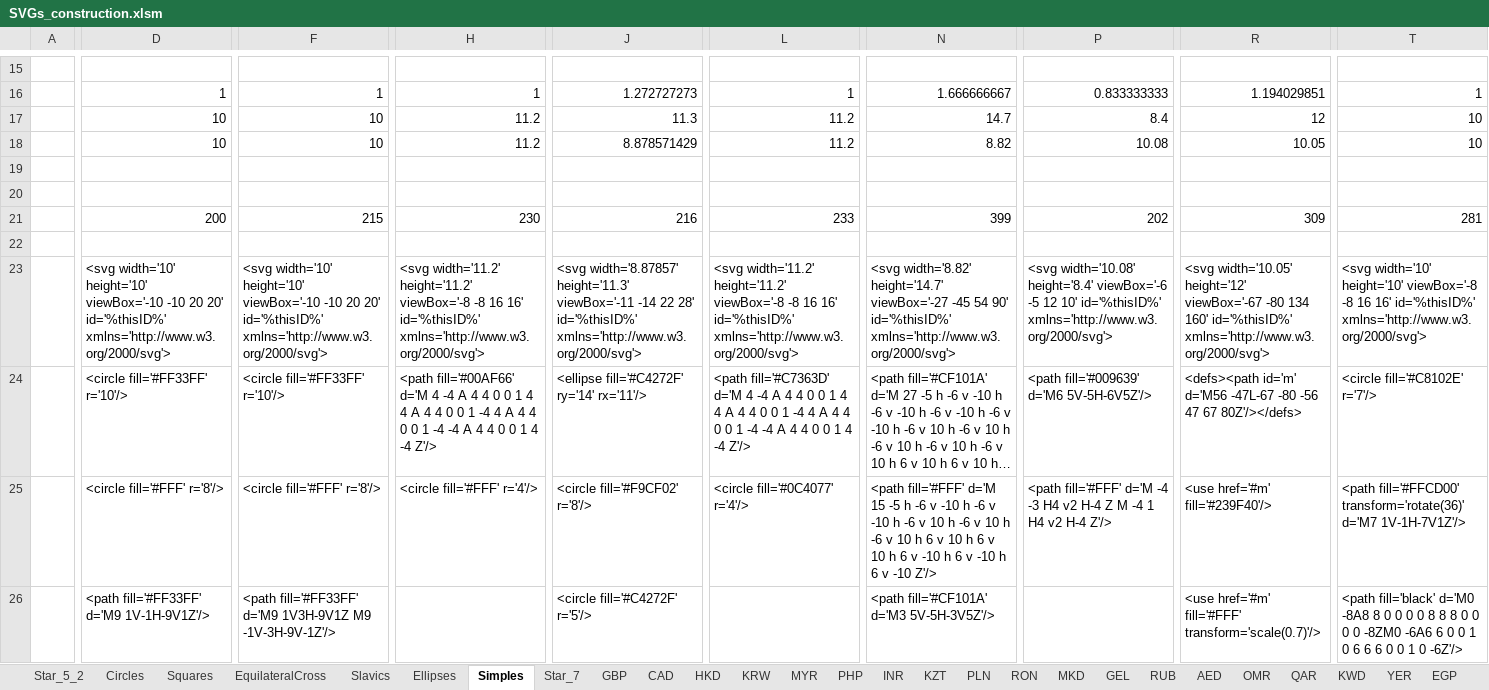
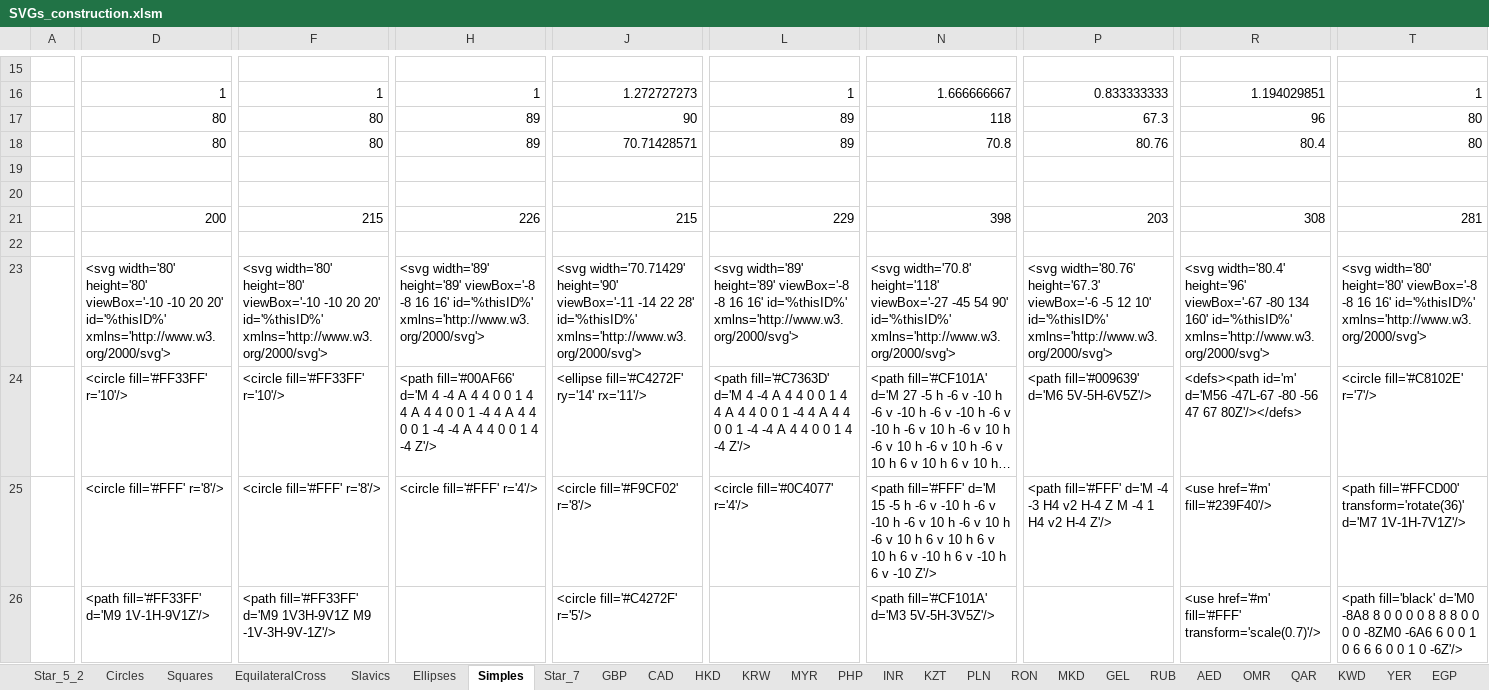
Before and after one commit to jdaw1/chart_markers, an Excel workbook: Construction/SVGs_construction.xlsm, sheet Simples, drawn as a sheet; only a part is shown, gaps mark what is left out; long unchanged cells end in …; values as stored, in another font and other column widths than the file's, no borders; charts and pictures not drawn; removed rows and columns are numbered as before the commit, all else as after; rows hold the shown columns only; the diff covers the shown part only; the diff names each change by its address in the sheet, - before the commit and + after, or states it on an @@ line.

```diff
--- a/Construction/SVGs_construction.xlsm (sheet Simples)
+++ b/Construction/SVGs_construction.xlsm (sheet Simples)
-row 17:  | 10 | 10 | 11.2 | 11.3 | 11.2 | 14.7 | 8.4 | 12 | 10
-row 18:  | 10 | 10 | 11.2 | 8.878571429 | 11.2 | 8.82 | 10.08 | 10.05 | 10
+row 17:  | 80 | 80 | 89 | 90 | 89 | 118 | 67.3 | 96 | 80
+row 18:  | 80 | 80 | 89 | 70.71428571 | 89 | 70.8 | 80.76 | 80.4 | 80
-row 21:  | 200 | 215 | 230 | 216 | 233 | 399 | 202 | 309 | 281
+row 21:  | 200 | 215 | 226 | 215 | 229 | 398 | 203 | 308 | 281
-D23: <svg width='10' height='10' viewBox='-10 -10…
+D23: <svg width='80' height='80' viewBox='-10 -10…
-F23: <svg width='10' height='10' viewBox='-10 -10…
+F23: <svg width='80' height='80' viewBox='-10 -10…
-H23: <svg width='11.2' height='11.2' viewBox='-8 -8…
+H23: <svg width='89' height='89' viewBox='-8 -8…
-J23: <svg width='8.87857' height='11.3' viewBox='-11 -14…
+J23: <svg width='70.71429' height='90' viewBox='-11 -14…
-L23: <svg width='11.2' height='11.2' viewBox='-8 -8…
+L23: <svg width='89' height='89' viewBox='-8 -8…
-N23: <svg width='8.82' height='14.7' viewBox='-27 -45…
+N23: <svg width='70.8' height='118' viewBox='-27 -45…
-P23: <svg width='10.08' height='8.4' viewBox='-6 -5…
+P23: <svg width='80.76' height='67.3' viewBox='-6 -5…
-R23: <svg width='10.05' height='12' viewBox='-67 -80…
+R23: <svg width='80.4' height='96' viewBox='-67 -80…
-T23: <svg width='10' height='10' viewBox='-8 -8…
+T23: <svg width='80' height='80' viewBox='-8 -8…
```
Also changed, not shown: 22 edited cells elsewhere in this sheet, sheet Star_5_2, sheet Circles, sheet Squares, sheet EquilateralCross, sheet Slavics, sheet Star_7, 46 more sheets, Spreadsheets/ChartMarkers.xlsm, Spreadsheets/ChartMarkers.xlsx, 2 other files.
